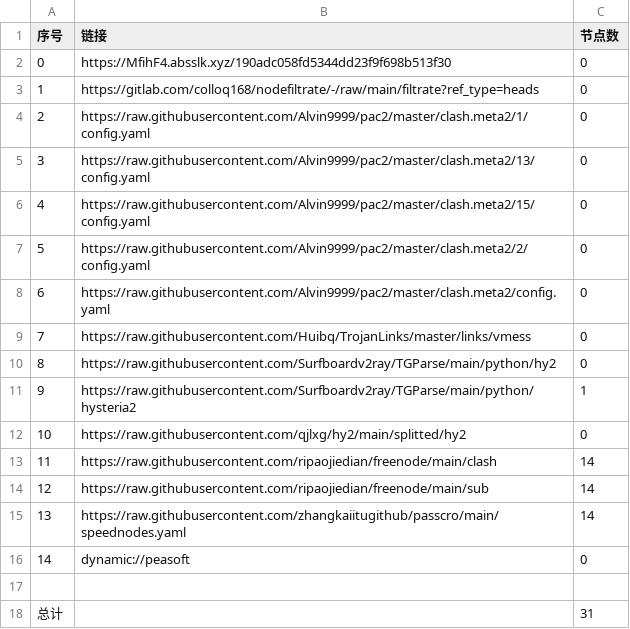
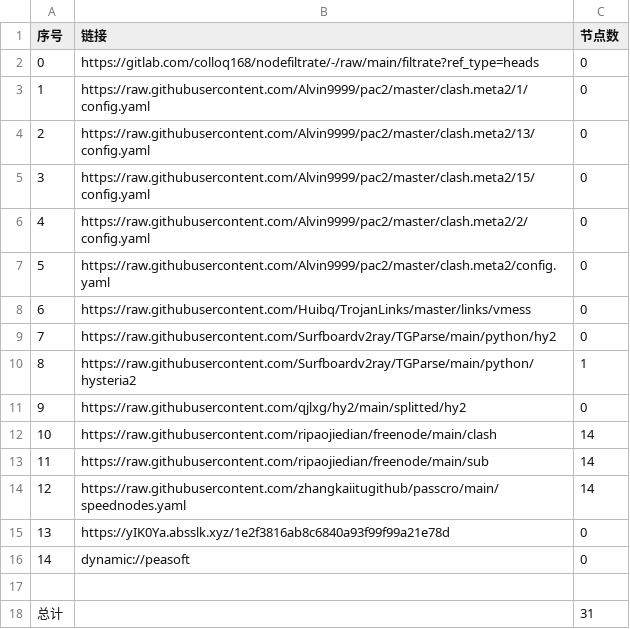
Before and after one commit to xiao99qiao/NoMoreWalls, a CSV file: list_result.csv, drawn as a sheet; removed rows and columns are numbered as before the commit, all else as after; the diff names each change by its address in the sheet, - before the commit and + after, or states it on an @@ line.

```diff
--- a/list_result.csv
+++ b/list_result.csv
-row 2: 0 | https://MfihF4.absslk.xyz/190adc058fd5344dd23f9f698b513f30 | 0
@@ column A (序号) renumbered between rows 2 and 14 @@
+row 15: 13 | https://yIK0Ya.absslk.xyz/1e2f3816ab8c6840a93f99f99a21e78d | 0
```
Also changed, not shown: 18 other files.
